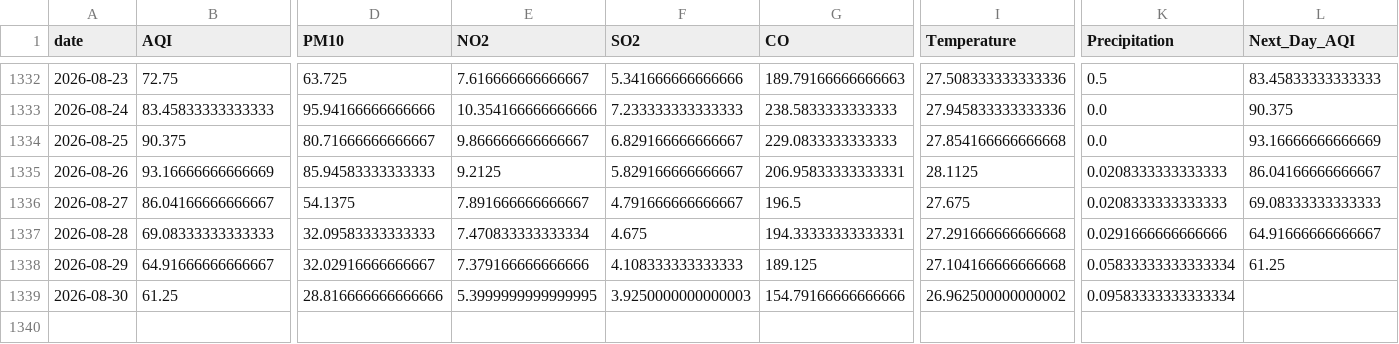
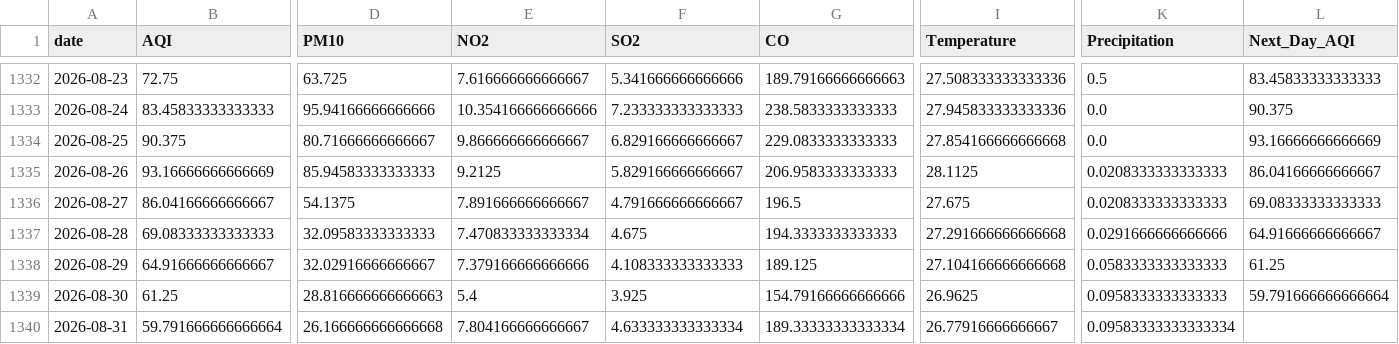
Before and after one commit to itsmeumaima/Pearls-AQI-Predictor, a CSV file: data/raw/karachi_daily_aqi_weather.csv, drawn as a sheet; only a part is shown, gaps mark what is left out; rows hold the shown columns only; the diff names each change by its address in the sheet, - before the commit and + after, or states it on an @@ line.

```diff
--- a/data/raw/karachi_daily_aqi_weather.csv
+++ b/data/raw/karachi_daily_aqi_weather.csv
-G1335 (CO): 206.95833333333331
+G1335 (CO): 206.9583333333333
-G1337 (CO): 194.33333333333331
+G1337 (CO): 194.3333333333333
-K1338 (Precipitation): 0.05833333333333334
+K1338 (Precipitation): 0.0583333333333333
-D1339 (PM10): 28.816666666666666
+D1339 (PM10): 28.816666666666663
-E1339 (NO2): 5.3999999999999995
+E1339 (NO2): 5.4
-F1339 (SO2): 3.9250000000000003
+F1339 (SO2): 3.925
-I1339 (Temperature): 26.962500000000002
+I1339 (Temperature): 26.9625
-K1339 (Precipitation): 0.09583333333333334
+K1339 (Precipitation): 0.0958333333333333
-L1339 (Next_Day_AQI): (empty)
+L1339 (Next_Day_AQI): 59.791666666666664
+row 1340: 2026-08-31 | 59.791666666666664 | 26.166666666666668 | 7.804166666666667 | 4.633333333333334 | 189.33333333333334 | 26.77916666666667 | 0.09583333333333334
```
Also changed, not shown: 1 other file.
